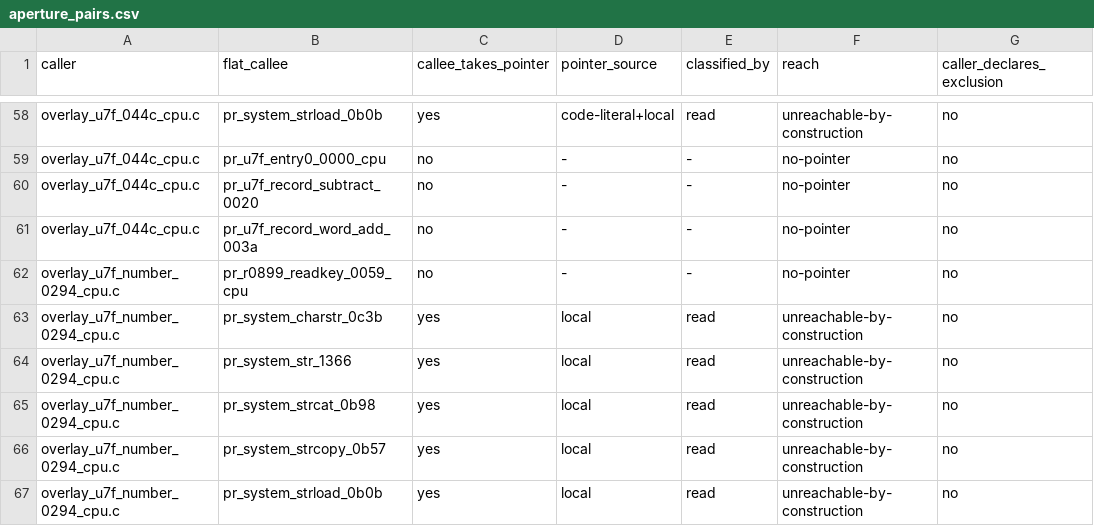
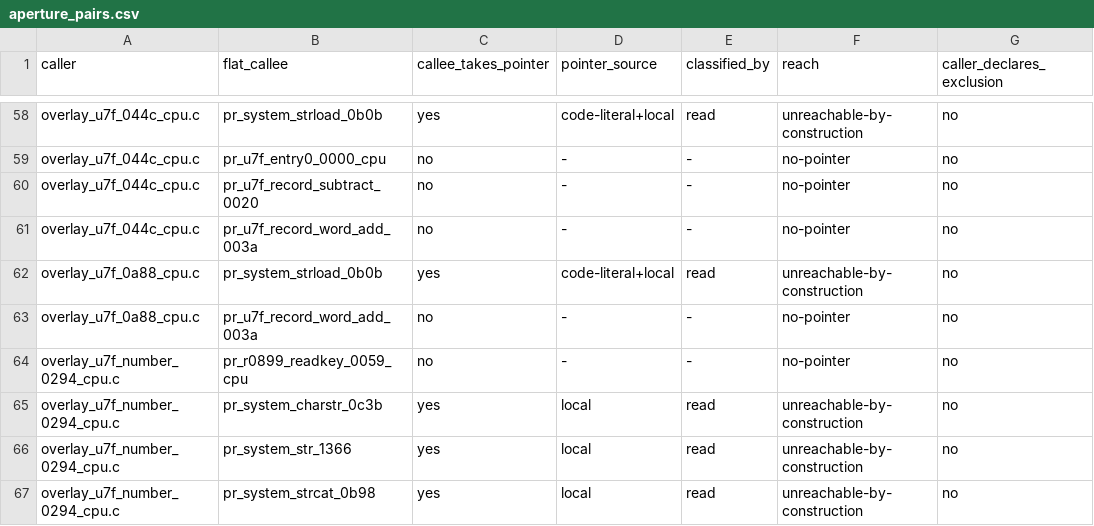
Before and after one commit to huntergdavis/poolrad-decomp, a CSV file: docs/re/aperture_pairs.csv, drawn as a sheet; only a part is shown, gaps mark what is left out; the shorter side is filled out with more unchanged rows.

```diff
--- a/docs/re/aperture_pairs.csv
+++ b/docs/re/aperture_pairs.csv
@@ -61,2 +61,4 @@ overlay_u7f_044c_cpu.c,pr_u7f_record_subtract_0020,no,-,-,no-pointer,no
 overlay_u7f_044c_cpu.c,pr_u7f_record_word_add_003a,no,-,-,no-pointer,no
+overlay_u7f_0a88_cpu.c,pr_system_strload_0b0b,yes,code-literal+local,read,unreachable-by-construction,no
+overlay_u7f_0a88_cpu.c,pr_u7f_record_word_add_003a,no,-,-,no-pointer,no
 overlay_u7f_number_0294_cpu.c,pr_r0899_readkey_0059_cpu,no,-,-,no-pointer,no
```
Also changed, not shown: docs/re/aperture_observability.csv, 1 other file.
